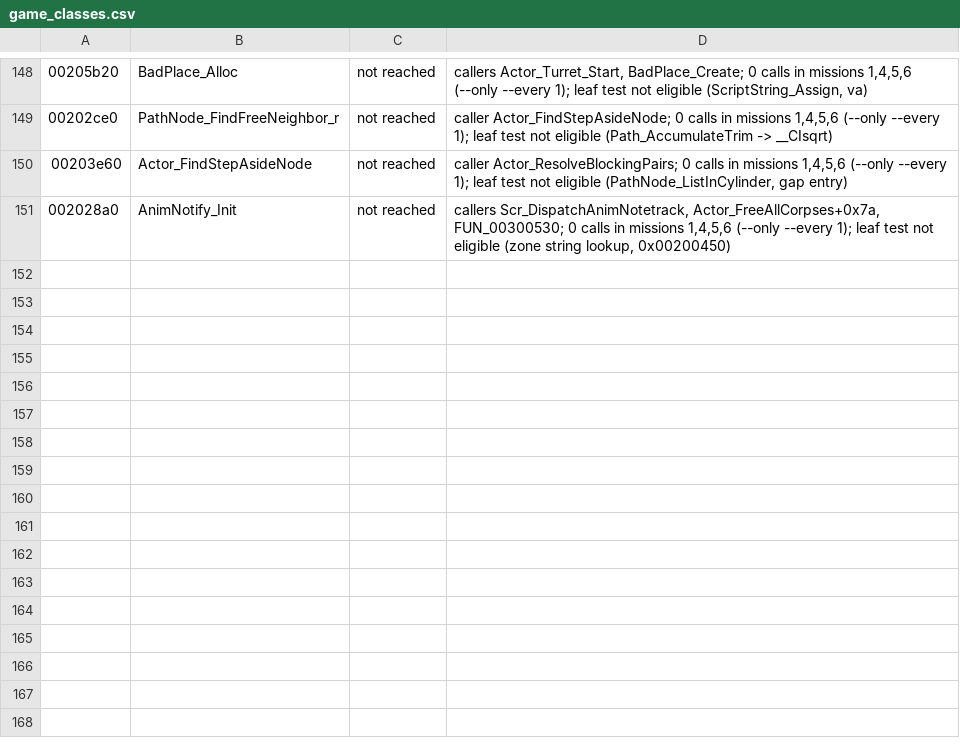
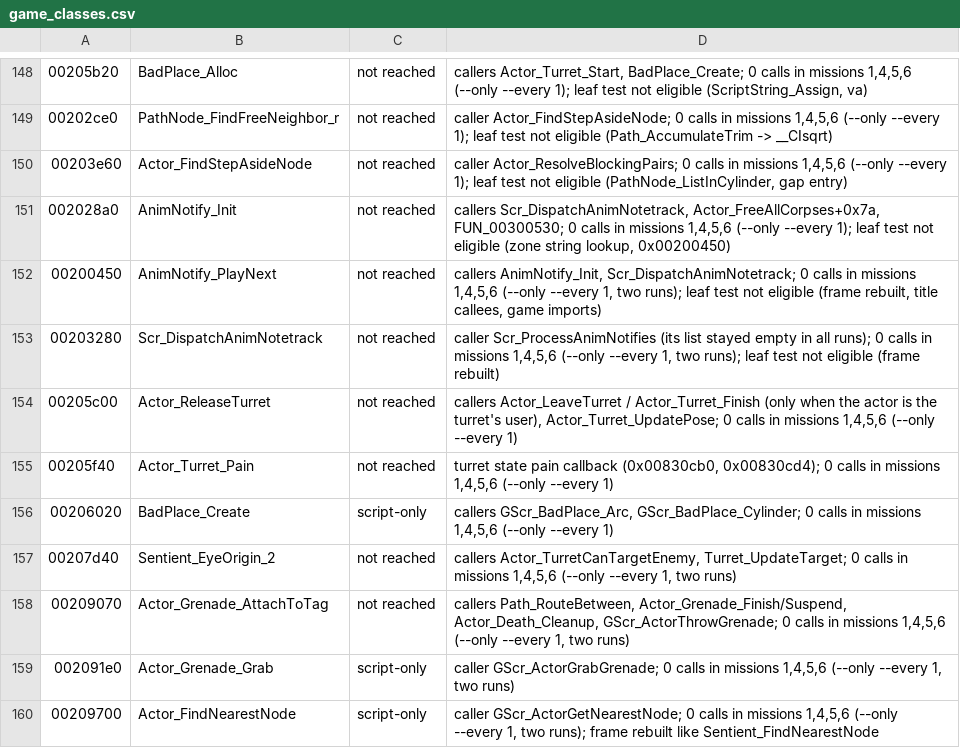
Before and after one commit to SmokeDoggy044/CoD2-BRO-Native-Loader, a CSV file: docs/game_classes.csv, drawn as a sheet; only a part is shown, gaps mark what is left out; the diff names each change by its address in the sheet, - before the commit and + after, or states it on an @@ line.

```diff
--- a/docs/game_classes.csv
+++ b/docs/game_classes.csv
+row 152: 00200450 | AnimNotify_PlayNext | not reached | callers AnimNotify_Init, Scr_DispatchAnimNotetrack; 0 calls in missions 1,4,5,6 (--only --every 1, two runs); leaf test not eligible (frame rebuilt, title callees, game imports)
+row 153: 00203280 | Scr_DispatchAnimNotetrack | not reached | caller Scr_ProcessAnimNotifies (its list stayed empty in all runs); 0 calls in missions 1,4,5,6 (--only --every 1, two runs); leaf test not eligible (frame rebuilt)
+row 154: 00205c00 | Actor_ReleaseTurret | not reached | callers Actor_LeaveTurret / Actor_Turret_Finish (only when the actor is the turret's user), Actor_Turret_UpdatePose; 0 calls in missions 1,4,5,6 (--only --every 1)
+row 155: 00205f40 | Actor_Turret_Pain | not reached | turret state pain callback (0x00830cb0, 0x00830cd4); 0 calls in missions 1,4,5,6 (--only --every 1)
+row 156: 00206020 | BadPlace_Create | script-only | callers GScr_BadPlace_Arc, GScr_BadPlace_Cylinder; 0 calls in missions 1,4,5,6 (--only --every 1)
+row 157: 00207d40 | Sentient_EyeOrigin_2 | not reached | callers Actor_TurretCanTargetEnemy, Turret_UpdateTarget; 0 calls in missions 1,4,5,6 (--only --every 1, two runs)
+row 158: 00209070 | Actor_Grenade_AttachToTag | not reached | callers Path_RouteBetween, Actor_Grenade_Finish/Suspend, Actor_Death_Cleanup, GScr_ActorThrowGrenade; 0 calls in missions 1,4,5,6 (--only --every 1, two runs)
+row 159: 002091e0 | Actor_Grenade_Grab | script-only | caller GScr_ActorGrabGrenade; 0 calls in missions 1,4,5,6 (--only --every 1, two runs)
+row 160: 00209700 | Actor_FindNearestNode | script-only | caller GScr_ActorGetNearestNode; 0 calls in missions 1,4,5,6 (--only --every 1, two runs); frame rebuilt like Sentient_FindNearestNode
```
Also changed, not shown: tools/data/functions.csv, 3 other files.
